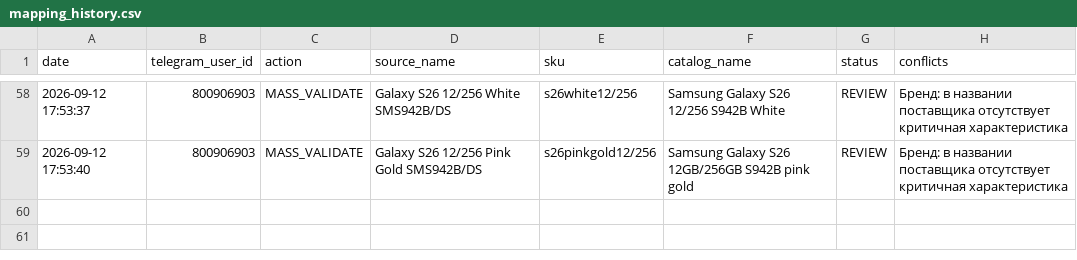
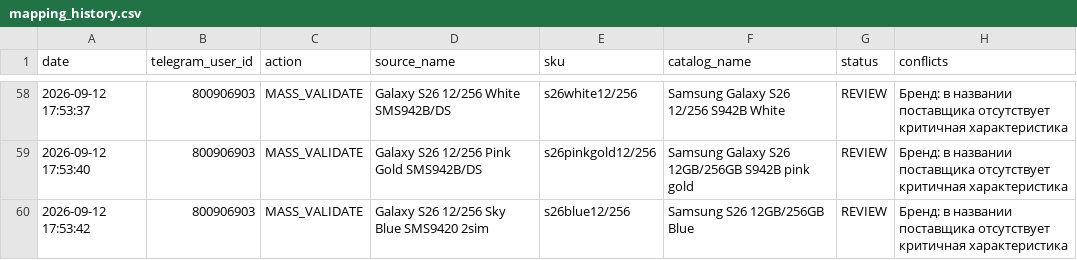
Before and after one commit to alisavladimirovna02-source/price-bot, a CSV file: mapping_history.csv, drawn as a sheet; only a part is shown, gaps mark what is left out.

Commit message:
Record mapping MASS_VALIDATE

```diff
--- a/mapping_history.csv
+++ b/mapping_history.csv
@@ -59 +59,2 @@ date,telegram_user_id,action,source_name,sku,catalog_name,status,conflicts
 2026-09-12 17:53:40,800906903,MASS_VALIDATE,Galaxy S26 12/256 Pink Gold SMS942B/DS,s26pinkgold12/256,Samsung Galaxy S26 12GB/256GB S942B pink gold,REVIEW,Бренд: в названии поставщика отсутствует критичная характеристика
+2026-09-12 17:53:42,800906903,MASS_VALIDATE,Galaxy S26 12/256 Sky Blue SMS9420 2sim,s26blue12/256,Samsung S26 12GB/256GB Blue,REVIEW,Бренд: в названии поставщика отсутствует критичная характеристика
```
